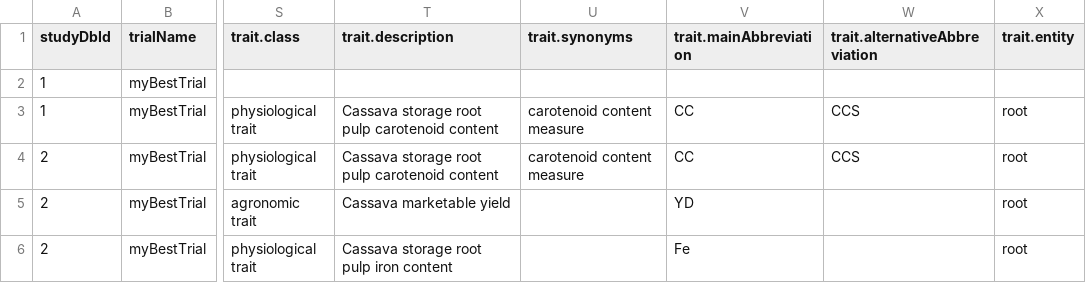
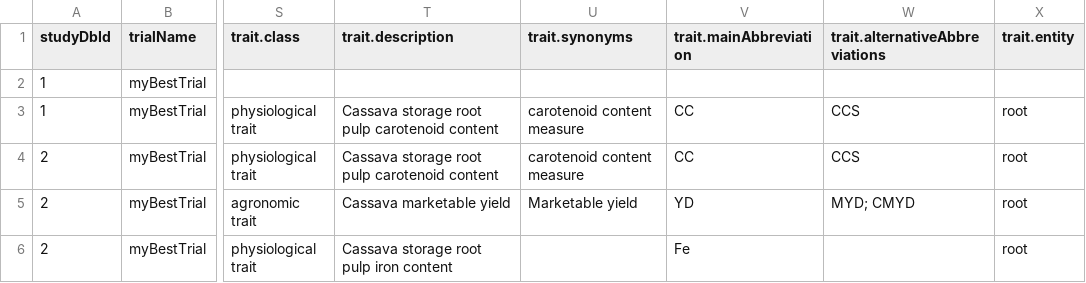
Before and after one commit to CIP-RIU/brapi, a CSV file: inst/apps/brapi/data/studies_observationVariables.csv, drawn as a sheet; only a part is shown, gaps mark what is left out; the diff names each change by its address in the sheet, - before the commit and + after, or states it on an @@ line.

Commit message:
studies_observationVariables implemented

```diff
--- a/inst/apps/brapi/data/studies_observationVariables.csv
+++ b/inst/apps/brapi/data/studies_observationVariables.csv
-W1: trait.alternativeAbbreviation
+W1: trait.alternativeAbbreviations
-U5 (trait.synonyms): (empty)
+U5 (trait.synonyms): Marketable yield
-W5 (trait.alternativeAbbreviations): (empty)
+W5 (trait.alternativeAbbreviations): MYD; CMYD
```
Also changed, not shown: 37 other files.
